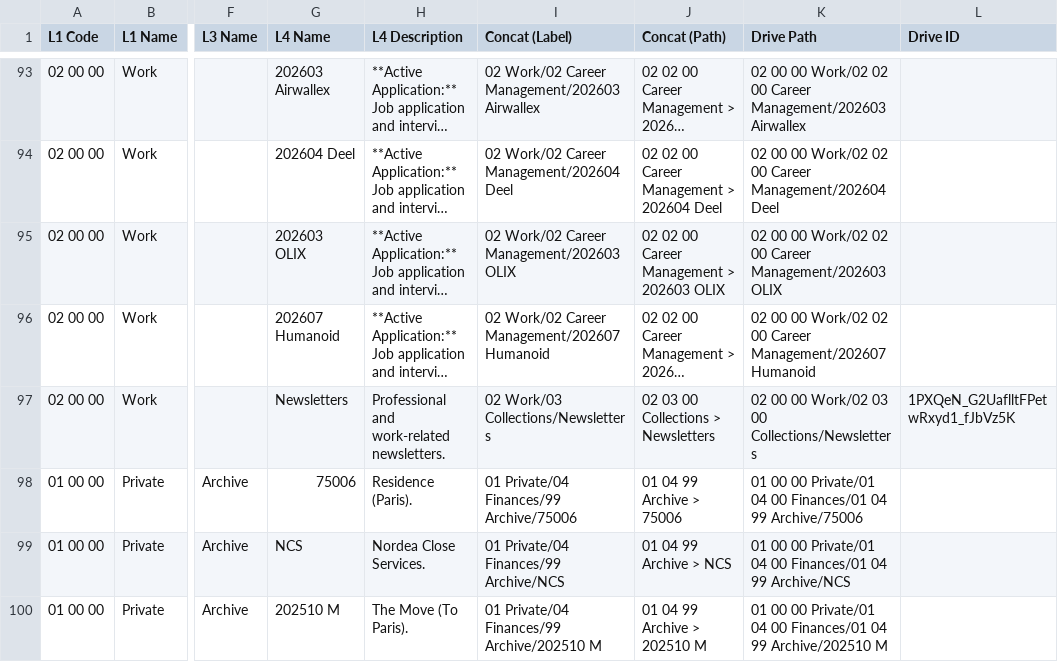
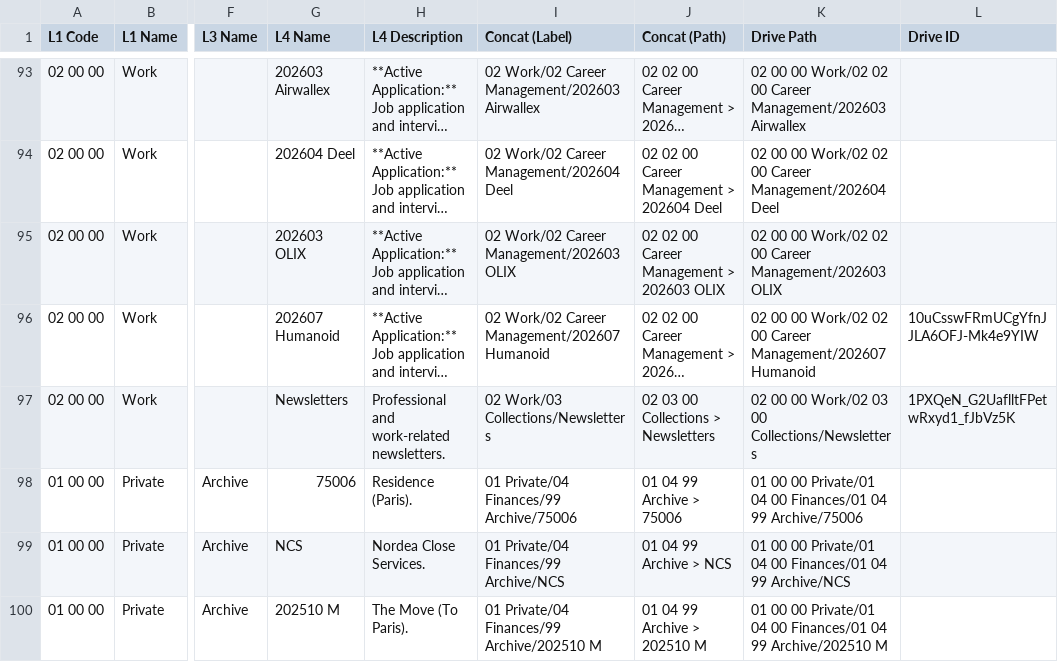
Before and after one commit to dadersteg/the_system, a CSV file: docs/LOS_Taxonomy.csv, drawn as a sheet; only a part is shown, gaps mark what is left out; long unchanged cells end in …; the diff names each change by its address in the sheet, - before the commit and + after, or states it on an @@ line.

```diff
--- a/docs/LOS_Taxonomy.csv
+++ b/docs/LOS_Taxonomy.csv
-L96 (Drive ID): (empty)
+L96 (Drive ID): 10uCsswFRmUCgYfnJJLA6OFJ-Mk4e9YIW
```
Also changed, not shown: 51 other files.
